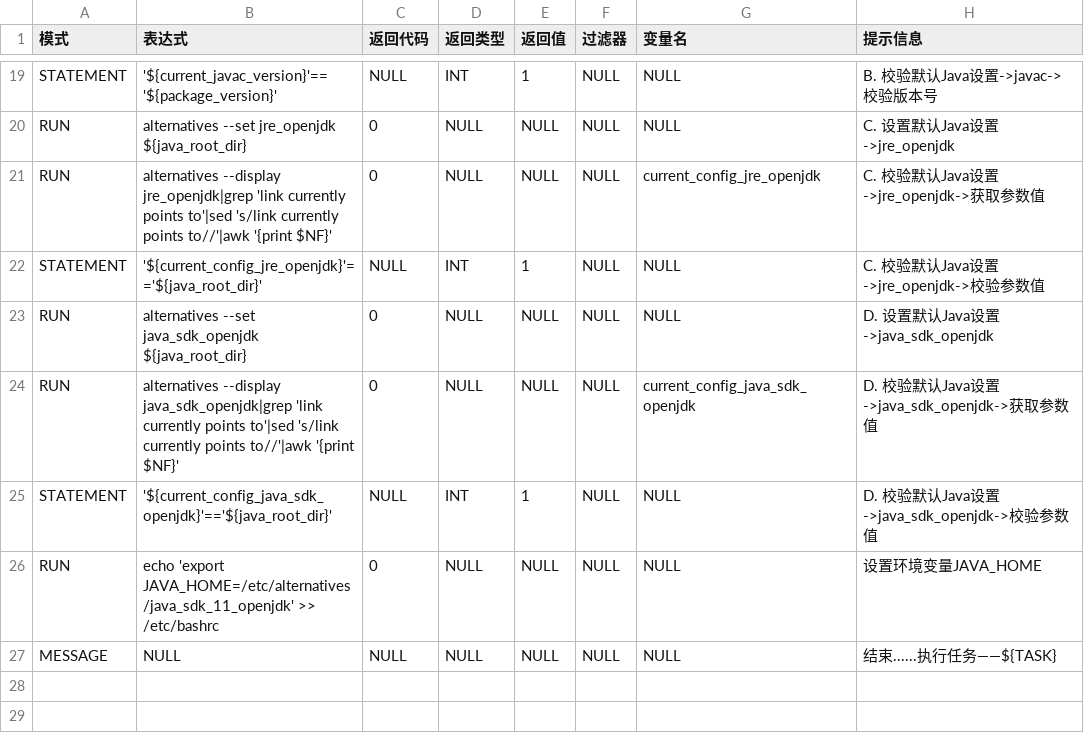
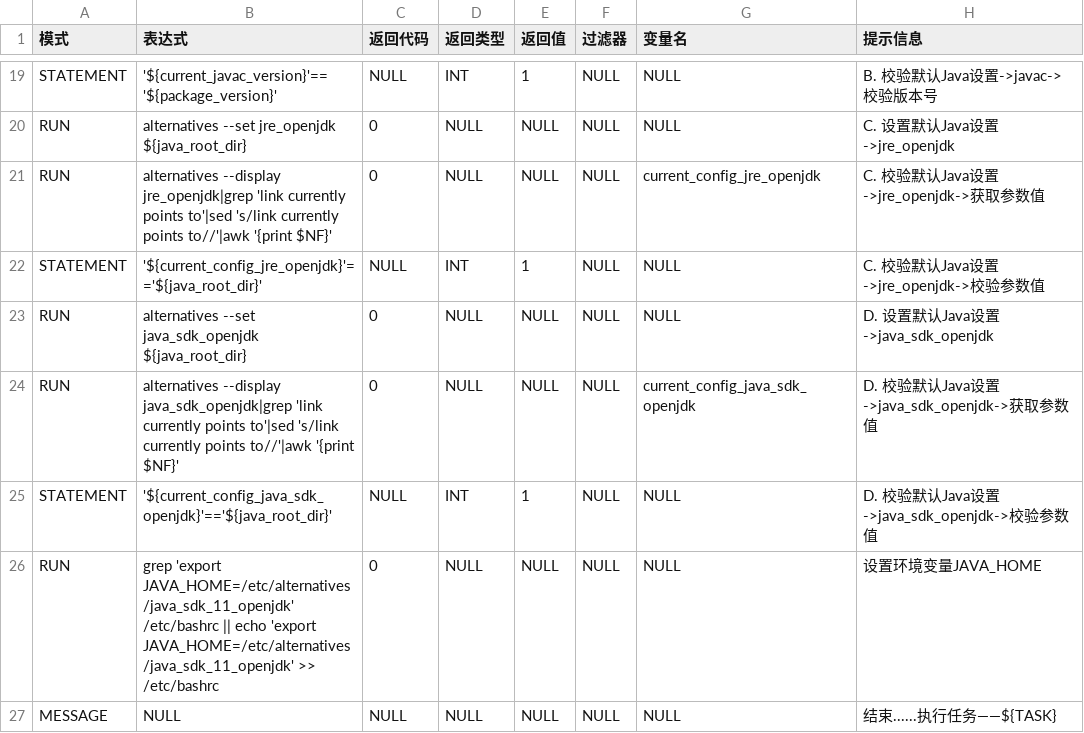
Before and after one commit to fifilyu/rain-shell-grammars-v1, a CSV file: centos/8/centos8_install_java11_openjdk_from_dnf.csv, drawn as a sheet; only a part is shown, gaps mark what is left out.

Commit message:
update JAVA_HOME

```diff
--- a/centos/8/centos8_install_java11_openjdk_from_dnf.csv
+++ b/centos/8/centos8_install_java11_openjdk_from_dnf.csv
@@ -25,3 +25,3 @@ RUN,alternatives --display java_sdk_openjdk|grep 'link currently points to'|sed
 STATEMENT,'${current_config_java_sdk_openjdk}'=='${java_root_dir}',NULL,INT,1,NULL,NULL,D. 校验默认Java设置->java_sdk_openjdk->校验参数值
-RUN,echo 'export JAVA_HOME=/etc/alternatives/java_sdk_11_openjdk' >> /etc/bashrc,0,NULL,NULL,NULL,NULL,设置环境变量JAVA_HOME
+RUN,grep 'export JAVA_HOME=/etc/alternatives/java_sdk_11_openjdk' /etc/bashrc || echo 'export JAVA_HOME=/etc/alternatives/java_sdk_11_openjdk' >> /etc/bashrc,0,NULL,NULL,NULL,NULL,设置环境变量JAVA_HOME
 MESSAGE,NULL,NULL,NULL,NULL,NULL,NULL,结束......执行任务——${TASK}
```
